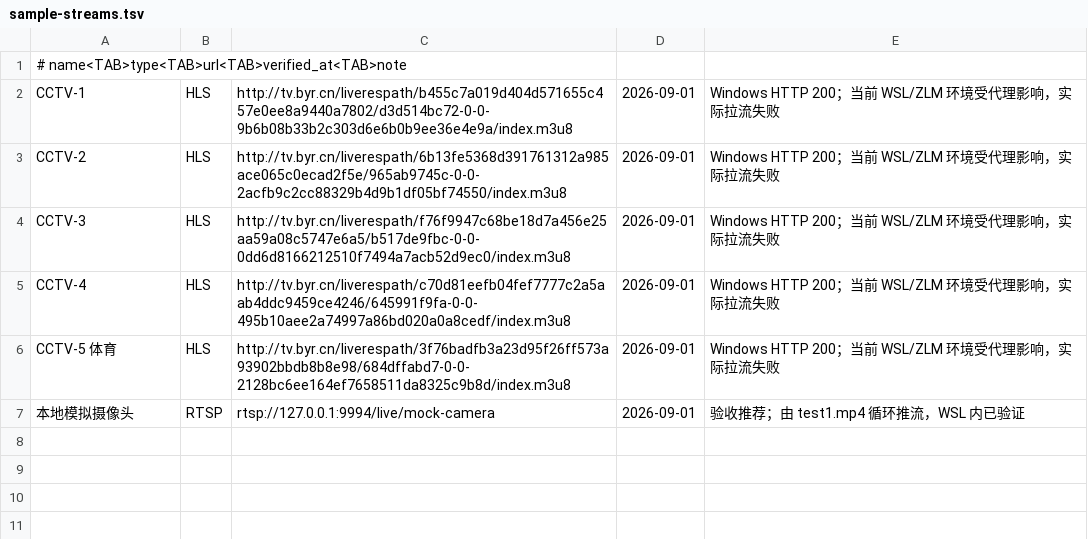
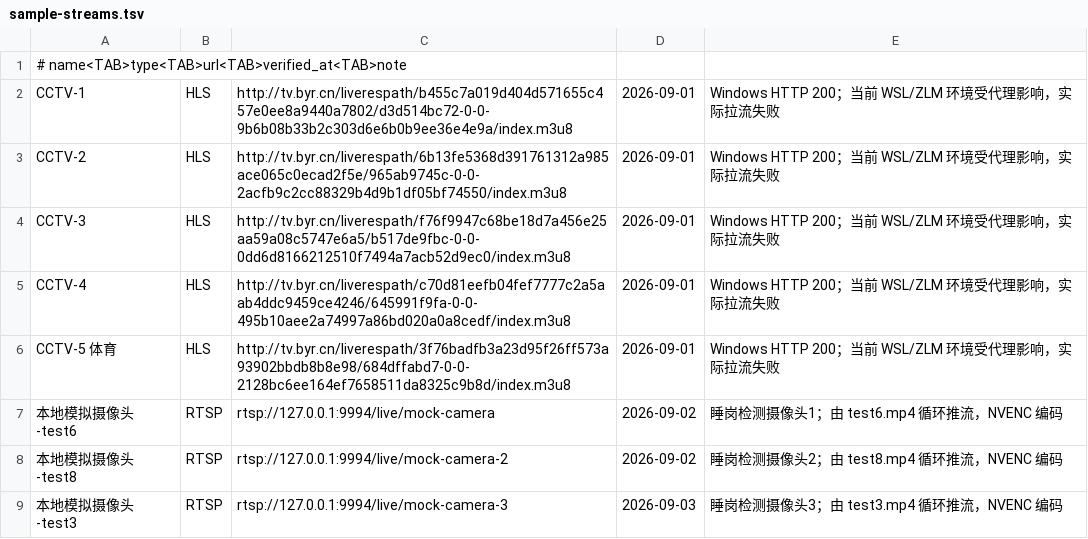
Before and after one commit to We1chan/FWWsva, a TSV file: deploy/sample-streams.tsv, drawn as a sheet.

Commit message:
feat: bundle sleep detection sample streams

```diff
--- a/deploy/sample-streams.tsv
+++ b/deploy/sample-streams.tsv
@@ -6,2 +6,4 @@ CCTV-4	HLS	http://tv.byr.cn/liverespath/c70d81eefb04fef7777c2a5aab4ddc9459ce4246
 CCTV-5 体育	HLS	http://tv.byr.cn/liverespath/3f76badfb3a23d95f26ff573a93902bbdb8b8e98/684dffabd7-0-0-2128bc6ee164ef7658511da8325c9b8d/index.m3u8	2026-09-01	Windows HTTP 200；当前 WSL/ZLM 环境受代理影响，实际拉流失败
-本地模拟摄像头	RTSP	rtsp://127.0.0.1:9994/live/mock-camera	2026-09-01	验收推荐；由 test1.mp4 循环推流，WSL 内已验证
+本地模拟摄像头-test6	RTSP	rtsp://127.0.0.1:9994/live/mock-camera	2026-09-02	睡岗检测摄像头1；由 test6.mp4 循环推流，NVENC 编码
+本地模拟摄像头-test8	RTSP	rtsp://127.0.0.1:9994/live/mock-camera-2	2026-09-02	睡岗检测摄像头2；由 test8.mp4 循环推流，NVENC 编码
+本地模拟摄像头-test3	RTSP	rtsp://127.0.0.1:9994/live/mock-camera-3	2026-09-03	睡岗检测摄像头3；由 test3.mp4 循环推流，NVENC 编码
```
Also changed, not shown: 16 other files.
